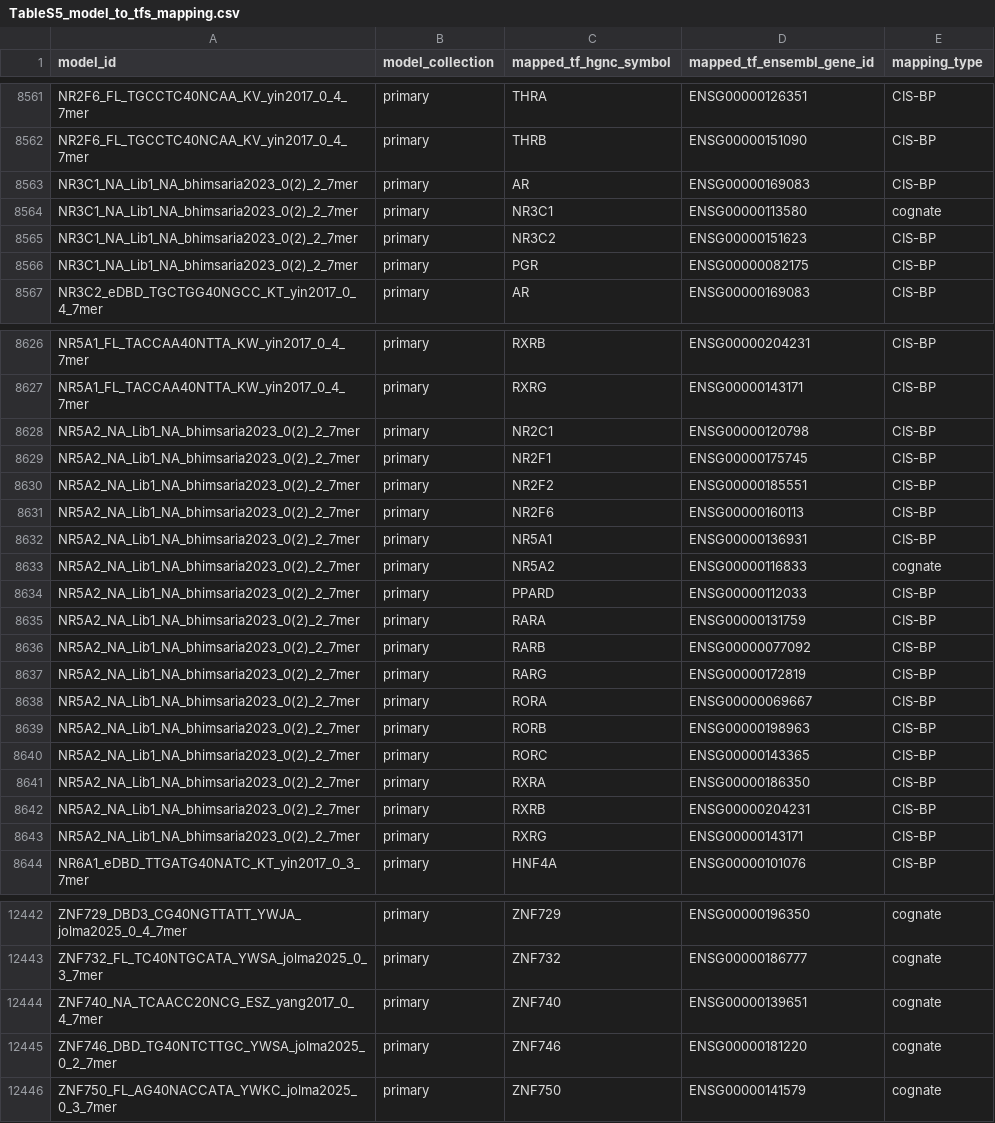
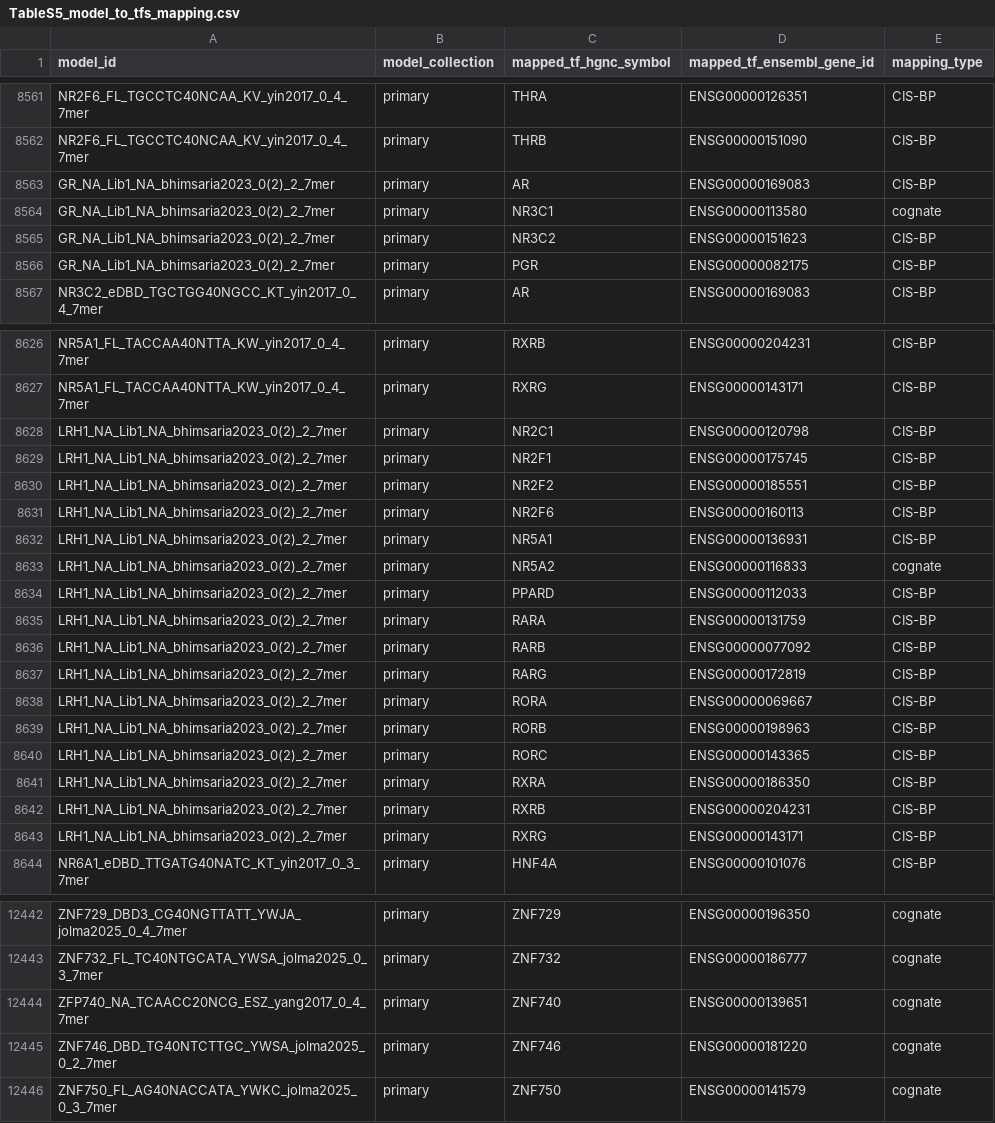
Before and after one commit to sean00002/QBiC-SELEX, a CSV file: mapping_files/TableS5_model_to_tfs_mapping.csv, drawn as a sheet; only a part is shown, gaps mark what is left out; the diff covers the shown part only.

Commit message:
Use original experiment names for 6 primary models in Tables S3, S5, S6
Table S3 had replaced the source TF label in 6 model IDs with the HGNC symbol
(NR1D1, NR1H4, NR3C1, NR5A2, TFAP2A, ZNF740), so they matched no Table S1
experiment and no file in the Zenodo archive. Restore the original names
(Rev-ErbA-Alpha, FXR, GR, LRH1, TCFAP2A, ZFP740 ... ) in model_id and
source_tf_label; HGNC symbols and metrics are unchanged. The primary and
secondary collection lists now resolve completely against the Zenodo models.

```diff
--- a/mapping_files/TableS5_model_to_tfs_mapping.csv
+++ b/mapping_files/TableS5_model_to_tfs_mapping.csv
@@ -8562,6 +8562,6 @@ NR2F6_FL_TGCCTC40NCAA_KV_yin2017_0_4_7mer,primary,THRA,ENSG00000126351,CIS-BP
 NR2F6_FL_TGCCTC40NCAA_KV_yin2017_0_4_7mer,primary,THRB,ENSG00000151090,CIS-BP
-NR3C1_NA_Lib1_NA_bhimsaria2023_0(2)_2_7mer,primary,AR,ENSG00000169083,CIS-BP
-NR3C1_NA_Lib1_NA_bhimsaria2023_0(2)_2_7mer,primary,NR3C1,ENSG00000113580,cognate
-NR3C1_NA_Lib1_NA_bhimsaria2023_0(2)_2_7mer,primary,NR3C2,ENSG00000151623,CIS-BP
-NR3C1_NA_Lib1_NA_bhimsaria2023_0(2)_2_7mer,primary,PGR,ENSG00000082175,CIS-BP
+GR_NA_Lib1_NA_bhimsaria2023_0(2)_2_7mer,primary,AR,ENSG00000169083,CIS-BP
+GR_NA_Lib1_NA_bhimsaria2023_0(2)_2_7mer,primary,NR3C1,ENSG00000113580,cognate
+GR_NA_Lib1_NA_bhimsaria2023_0(2)_2_7mer,primary,NR3C2,ENSG00000151623,CIS-BP
+GR_NA_Lib1_NA_bhimsaria2023_0(2)_2_7mer,primary,PGR,ENSG00000082175,CIS-BP
 NR3C2_eDBD_TGCTGG40NGCC_KT_yin2017_0_4_7mer,primary,AR,ENSG00000169083,CIS-BP
@@ -8627,18 +8627,18 @@ NR5A1_FL_TACCAA40NTTA_KW_yin2017_0_4_7mer,primary,RXRB,ENSG00000204231,CIS-BP
 NR5A1_FL_TACCAA40NTTA_KW_yin2017_0_4_7mer,primary,RXRG,ENSG00000143171,CIS-BP
-NR5A2_NA_Lib1_NA_bhimsaria2023_0(2)_2_7mer,primary,NR2C1,ENSG00000120798,CIS-BP
-NR5A2_NA_Lib1_NA_bhimsaria2023_0(2)_2_7mer,primary,NR2F1,ENSG00000175745,CIS-BP
-NR5A2_NA_Lib1_NA_bhimsaria2023_0(2)_2_7mer,primary,NR2F2,ENSG00000185551,CIS-BP
-NR5A2_NA_Lib1_NA_bhimsaria2023_0(2)_2_7mer,primary,NR2F6,ENSG00000160113,CIS-BP
-NR5A2_NA_Lib1_NA_bhimsaria2023_0(2)_2_7mer,primary,NR5A1,ENSG00000136931,CIS-BP
-NR5A2_NA_Lib1_NA_bhimsaria2023_0(2)_2_7mer,primary,NR5A2,ENSG00000116833,cognate
-NR5A2_NA_Lib1_NA_bhimsaria2023_0(2)_2_7mer,primary,PPARD,ENSG00000112033,CIS-BP
-NR5A2_NA_Lib1_NA_bhimsaria2023_0(2)_2_7mer,primary,RARA,ENSG00000131759,CIS-BP
-NR5A2_NA_Lib1_NA_bhimsaria2023_0(2)_2_7mer,primary,RARB,ENSG00000077092,CIS-BP
-NR5A2_NA_Lib1_NA_bhimsaria2023_0(2)_2_7mer,primary,RARG,ENSG00000172819,CIS-BP
-NR5A2_NA_Lib1_NA_bhimsaria2023_0(2)_2_7mer,primary,RORA,ENSG00000069667,CIS-BP
-NR5A2_NA_Lib1_NA_bhimsaria2023_0(2)_2_7mer,primary,RORB,ENSG00000198963,CIS-BP
-NR5A2_NA_Lib1_NA_bhimsaria2023_0(2)_2_7mer,primary,RORC,ENSG00000143365,CIS-BP
-NR5A2_NA_Lib1_NA_bhimsaria2023_0(2)_2_7mer,primary,RXRA,ENSG00000186350,CIS-BP
-NR5A2_NA_Lib1_NA_bhimsaria2023_0(2)_2_7mer,primary,RXRB,ENSG00000204231,CIS-BP
-NR5A2_NA_Lib1_NA_bhimsaria2023_0(2)_2_7mer,primary,RXRG,ENSG00000143171,CIS-BP
+LRH1_NA_Lib1_NA_bhimsaria2023_0(2)_2_7mer,primary,NR2C1,ENSG00000120798,CIS-BP
+LRH1_NA_Lib1_NA_bhimsaria2023_0(2)_2_7mer,primary,NR2F1,ENSG00000175745,CIS-BP
+LRH1_NA_Lib1_NA_bhimsaria2023_0(2)_2_7mer,primary,NR2F2,ENSG00000185551,CIS-BP
+LRH1_NA_Lib1_NA_bhimsaria2023_0(2)_2_7mer,primary,NR2F6,ENSG00000160113,CIS-BP
+LRH1_NA_Lib1_NA_bhimsaria2023_0(2)_2_7mer,primary,NR5A1,ENSG00000136931,CIS-BP
+LRH1_NA_Lib1_NA_bhimsaria2023_0(2)_2_7mer,primary,NR5A2,ENSG00000116833,cognate
+LRH1_NA_Lib1_NA_bhimsaria2023_0(2)_2_7mer,primary,PPARD,ENSG00000112033,CIS-BP
+LRH1_NA_Lib1_NA_bhimsaria2023_0(2)_2_7mer,primary,RARA,ENSG00000131759,CIS-BP
+LRH1_NA_Lib1_NA_bhimsaria2023_0(2)_2_7mer,primary,RARB,ENSG00000077092,CIS-BP
+LRH1_NA_Lib1_NA_bhimsaria2023_0(2)_2_7mer,primary,RARG,ENSG00000172819,CIS-BP
+LRH1_NA_Lib1_NA_bhimsaria2023_0(2)_2_7mer,primary,RORA,ENSG00000069667,CIS-BP
+LRH1_NA_Lib1_NA_bhimsaria2023_0(2)_2_7mer,primary,RORB,ENSG00000198963,CIS-BP
+LRH1_NA_Lib1_NA_bhimsaria2023_0(2)_2_7mer,primary,RORC,ENSG00000143365,CIS-BP
+LRH1_NA_Lib1_NA_bhimsaria2023_0(2)_2_7mer,primary,RXRA,ENSG00000186350,CIS-BP
+LRH1_NA_Lib1_NA_bhimsaria2023_0(2)_2_7mer,primary,RXRB,ENSG00000204231,CIS-BP
+LRH1_NA_Lib1_NA_bhimsaria2023_0(2)_2_7mer,primary,RXRG,ENSG00000143171,CIS-BP
 NR6A1_eDBD_TTGATG40NATC_KT_yin2017_0_3_7mer,primary,HNF4A,ENSG00000101076,CIS-BP
@@ -12443,3 +12443,3 @@ ZNF729_DBD3_CG40NGTTATT_YWJA_jolma2025_0_4_7mer,primary,ZNF729,ENSG00000196350,c
 ZNF732_FL_TC40NTGCATA_YWSA_jolma2025_0_3_7mer,primary,ZNF732,ENSG00000186777,cognate
-ZNF740_NA_TCAACC20NCG_ESZ_yang2017_0_4_7mer,primary,ZNF740,ENSG00000139651,cognate
+ZFP740_NA_TCAACC20NCG_ESZ_yang2017_0_4_7mer,primary,ZNF740,ENSG00000139651,cognate
 ZNF746_DBD_TG40NTCTTGC_YWSA_jolma2025_0_2_7mer,primary,ZNF746,ENSG00000181220,cognate
```
Also changed, not shown: 37 edited cells elsewhere in this file, mapping_files/TableS3_primary_model_collection_cross_experiment_validation_top1.csv, 2 other files.
